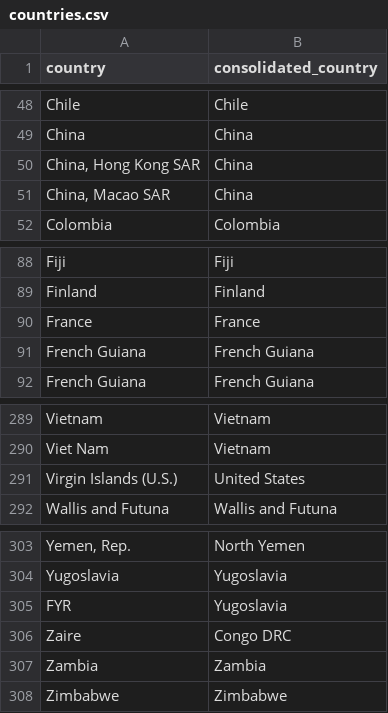
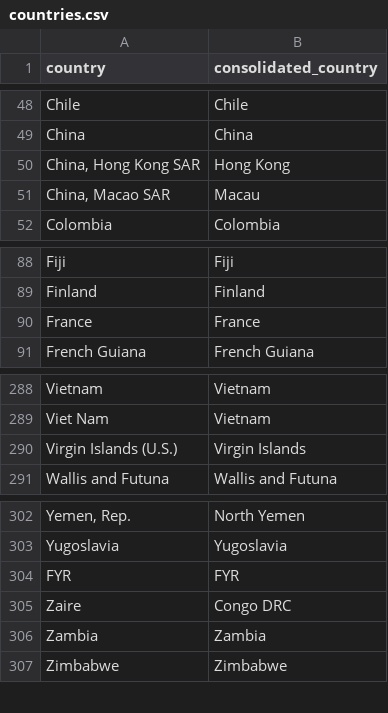
Before and after one commit to AninaSch/LegitimacyTerrorism, a CSV file: Data/Processed Data/To Clean Countries/countries.csv, drawn as a sheet; only a part is shown, gaps mark what is left out; removed rows and columns are numbered as before the commit, all else as after; the diff names each change by its address in the sheet, - before the commit and + after, or states it on an @@ line.

```diff
--- a/Data/Processed Data/To Clean Countries/countries.csv
+++ b/Data/Processed Data/To Clean Countries/countries.csv
-B50 (consolidated_country): China
+B50 (consolidated_country): Hong Kong
-B51 (consolidated_country): China
+B51 (consolidated_country): Macau
-row 91: French Guiana | French Guiana
-B290 (consolidated_country): United States
+B290 (consolidated_country): Virgin Islands
-B304 (consolidated_country): Yugoslavia
+B304 (consolidated_country): FYR
```
Also changed, not shown: 17 other files.
